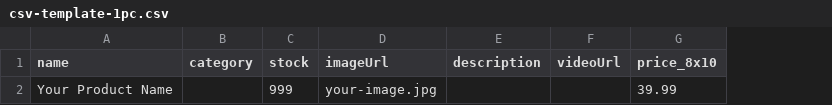
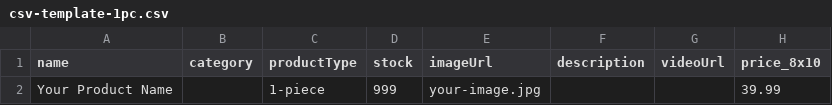
Before and after one commit to jenozu/tsuya-tsuya, a CSV file: csv-template-1pc.csv, drawn as a sheet; only a part is shown; the diff names each change by its address in the sheet, - before the commit and + after, or states it on an @@ line.

Commit message:
Add product type to CSV templates

```diff
--- a/csv-template-1pc.csv
+++ b/csv-template-1pc.csv
+column C (productType), row 2: 1-piece
```
